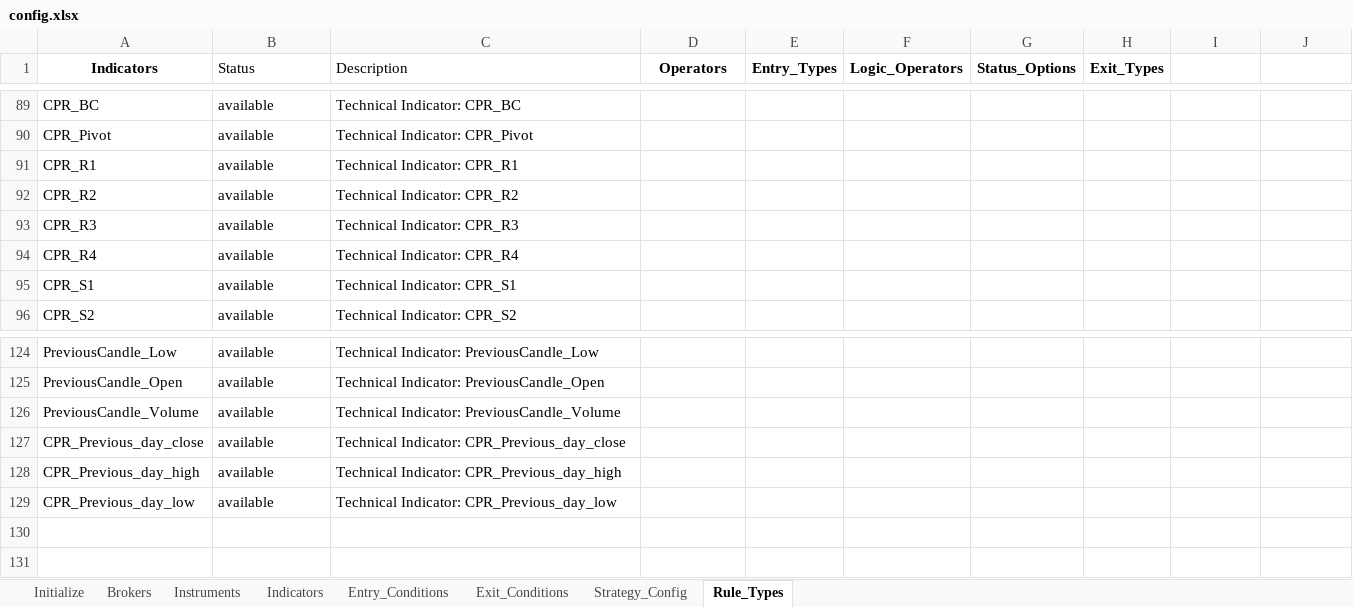
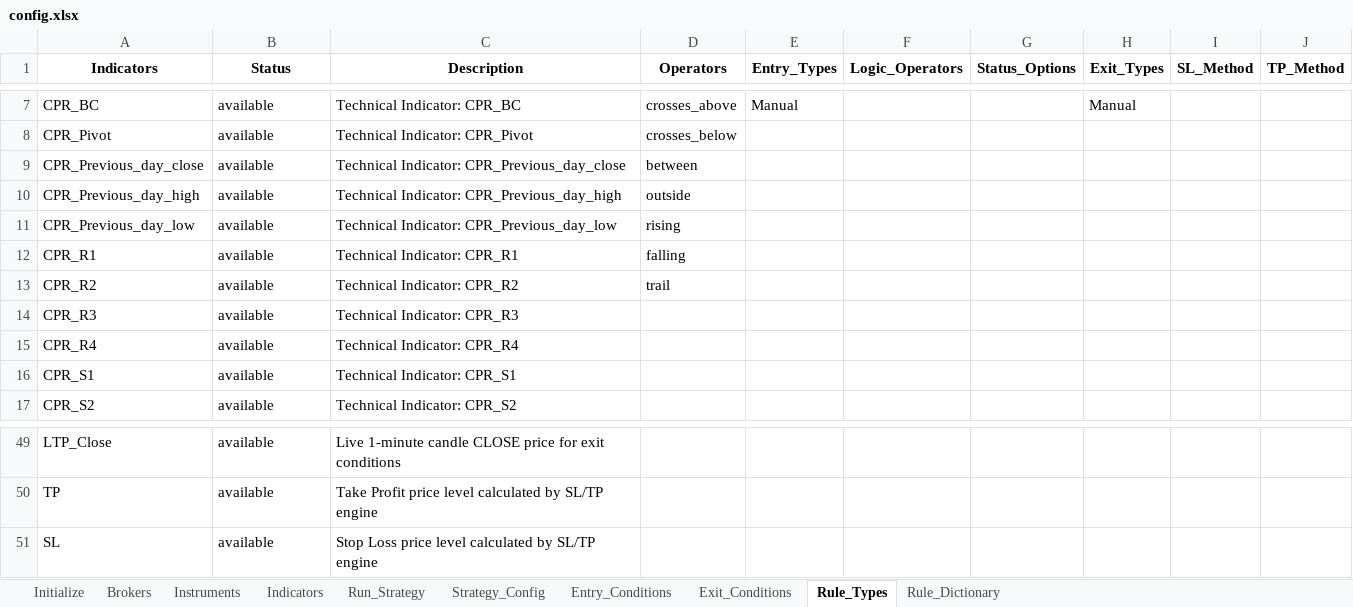
Before and after one commit to vAlgobot/vAlgo, an Excel workbook: config/config.xlsx, sheet Rule_Types, drawn as a sheet; only a part is shown, gaps mark what is left out; values as stored, in another font and other column widths than the file's, no borders; removed rows and columns are numbered as before the commit, all else as after; the diff covers the shown part only; the diff names each change by its address in the sheet, - before the commit and + after, or states it on an @@ line.

```diff
--- a/config/config.xlsx (sheet Rule_Types)
+++ b/config/config.xlsx (sheet Rule_Types)
+sheet tab: Run_Strategy
+sheet tab: Rule_Dictionary
@@ sheet tab order changed: Initialize | Brokers | Instruments | Indicators | Run_Strategy | Strategy_Config | Entry_Conditions | Exit_Conditions | Rule_Types | Rule_Dictionary @@
@@ B1:C1 bold: off → on, alignment: left → center @@
-I1: (empty)
+I1: SL_Method
-J1: (empty)
+J1: TP_Method
-D7 (Operators): (empty)
+D7 (Operators): crosses_above
-E7 (Entry_Types): (empty)
+E7 (Entry_Types): Manual
-H7 (Exit_Types): (empty)
+H7 (Exit_Types): Manual
-D8 (Operators): (empty)
+D8 (Operators): crosses_below
+row 9: CPR_Previous_day_close | available | Technical Indicator: CPR_Previous_day_close | between
+row 10: CPR_Previous_day_high | available | Technical Indicator: CPR_Previous_day_high | outside
+row 11: CPR_Previous_day_low | available | Technical Indicator: CPR_Previous_day_low | rising
-D12 (Operators): (empty)
+D12 (Operators): falling
-D13 (Operators): (empty)
+D13 (Operators): trail
-A49 (Indicators): PreviousCandle_Low
+A49 (Indicators): LTP_Close
-C49 (Description): Technical Indicator: PreviousCandle_Low
+C49 (Description): Live 1-minute candle CLOSE price for exit conditions
@@ row 125 moved to row 32: PreviousCandle_Open @@
-row 126: PreviousCandle_Volume | available | Technical Indicator: PreviousCandle_Volume
-row 127: CPR_Previous_day_close | available | Technical Indicator: CPR_Previous_day_close
-row 128: CPR_Previous_day_high | available | Technical Indicator: CPR_Previous_day_high
-row 129: CPR_Previous_day_low | available | Technical Indicator: CPR_Previous_day_low
+row 50: TP | available | Take Profit price level calculated by SL/TP engine
+row 51: SL | available | Stop Loss price level calculated by SL/TP engine
```
Also changed, not shown: 4 added rows, 83 removed rows, 10 moved rows and 6 edited cells elsewhere in this sheet, sheet Entry_Conditions, sheet Exit_Conditions, sheet Strategy_Config, sheet Initialize, sheet Indicators, sheet Instruments, hidden cells, 13 other files.
